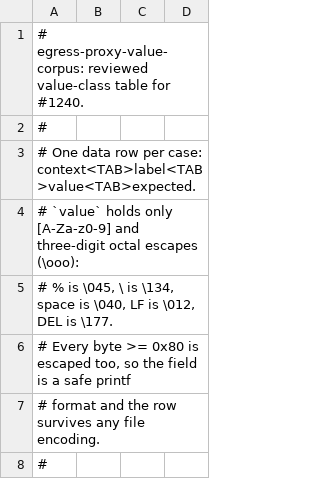
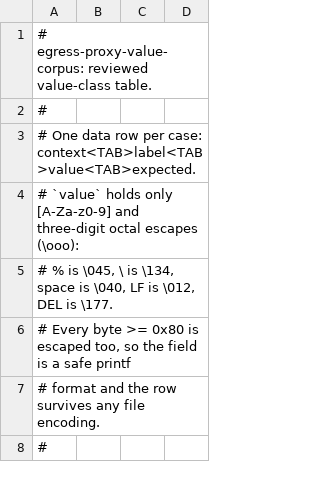
Before and after one commit to evenfire-ai/evenfire, a TSV file: nginx-egress-proxy/egress-proxy-value-corpus.tsv, drawn as a sheet; only a part is shown.

Commit message:
docs(egress-proxy): align value-class text with the running code

```diff
--- a/nginx-egress-proxy/egress-proxy-value-corpus.tsv
+++ b/nginx-egress-proxy/egress-proxy-value-corpus.tsv
@@ -1,2 +1,2 @@
-# egress-proxy-value-corpus: reviewed value-class table for #1240.
+# egress-proxy-value-corpus: reviewed value-class table.
 #
```
Also changed, not shown: 6 other files.
